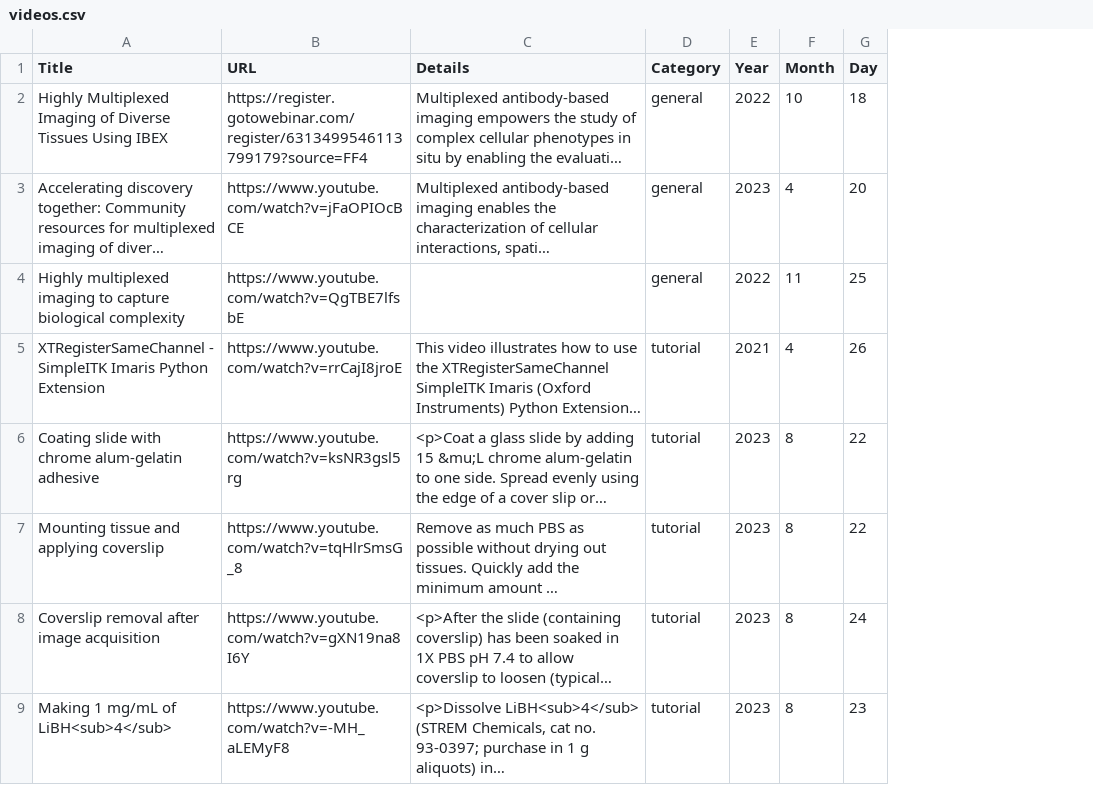
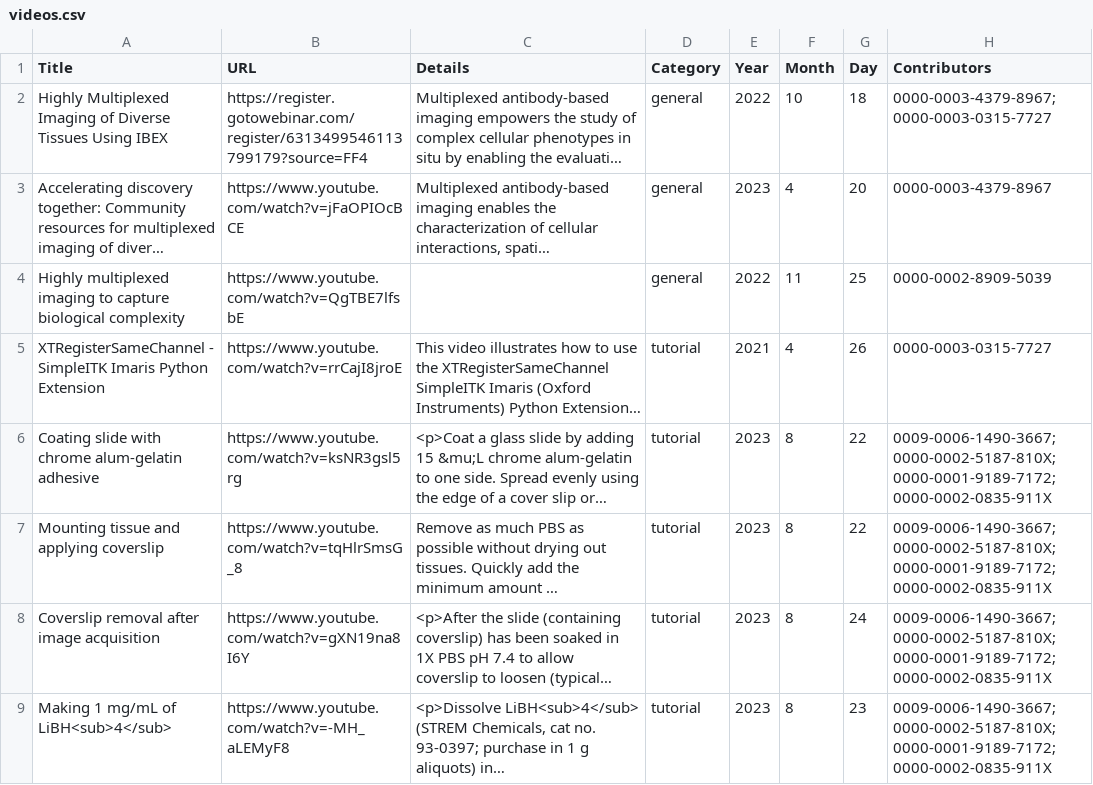
Before and after one commit to IBEXImagingCommunity/ibex_imaging_knowledge_base, a CSV file: data/videos.csv, drawn as a sheet; only a part is shown; long unchanged cells end in …; the diff names each change by its address in the sheet, - before the commit and + after, or states it on an @@ line.

Commit message:
Adding contributors column to videos.
Add the ORCIDs to list who contributed the videos and to give them
credit as part of the IBEX Imaging community dataset on Zenodo.

```diff
--- a/data/videos.csv
+++ b/data/videos.csv
+column H (Contributors), rows 2-9: 0000-0003-4379-8967;0000-0003-0315-7727 | 0000-0003-4379-8967 | 0000-0002-8909-5039 | 0000-0003-0315-7727 | 0009-0006-1490-3667;0000-0002-5187-810X;0000-0001-9189-7172;0000-0002-0835-911X | 0009-0006-1490-3667;0000-0002-5187-810X;0000-0001-9189-7172;0000-0002-0835-911X | 0009-0006-1490-3667;0000-0002-5187-810X;0000-0001-9189-7172;0000-0002-0835-911X | 0009-0006-1490-3667;0000-0002-5187-810X;0000-0001-9189-7172;0000-0002-0835-911X
```
Also changed, not shown: 1 other file.
